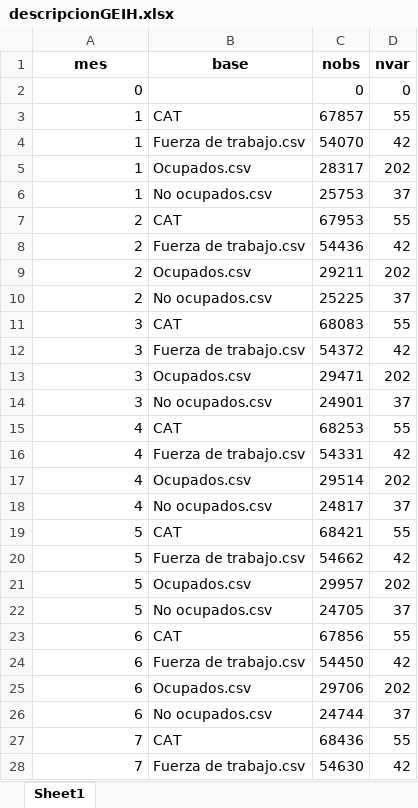
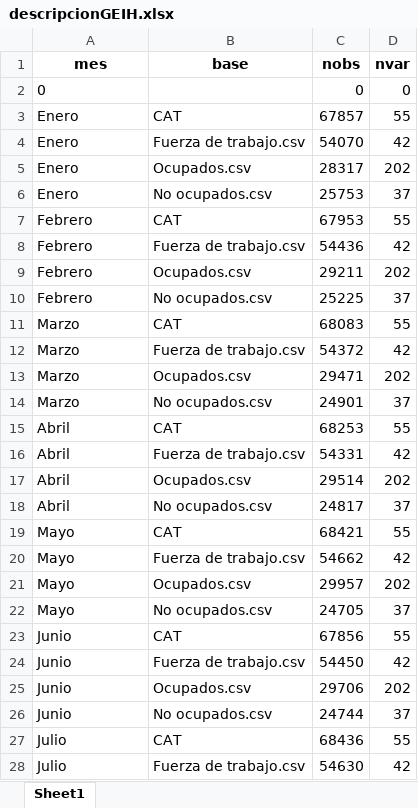
Before and after one commit to MJAra99/Taller2, an Excel workbook: Data/outputs/tablas/descripcionGEIH.xlsx, sheet Sheet1, drawn as a sheet; only a part is shown; values as stored, in another font and other column widths than the file's, no borders; the diff covers the shown part only; the diff names each change by its address in the sheet, - before the commit and + after, or states it on an @@ line.

```diff
--- a/Data/outputs/tablas/descripcionGEIH.xlsx (sheet Sheet1)
+++ b/Data/outputs/tablas/descripcionGEIH.xlsx (sheet Sheet1)
-A2 alignment: right
+A2 alignment: left
-A3:A6 (mes): 1
+A3:A6 (mes): Enero
-A7:A10 (mes): 2
+A7:A10 (mes): Febrero
-A11:A14 (mes): 3
+A11:A14 (mes): Marzo
-A15:A18 (mes): 4
+A15:A18 (mes): Abril
-A19:A22 (mes): 5
+A19:A22 (mes): Mayo
-A23:A26 (mes): 6
+A23:A26 (mes): Junio
-A27:A28 (mes): 7
+A27:A28 (mes): Julio
```
Also changed, not shown: 23 edited cells elsewhere in this sheet, 3 other files.
